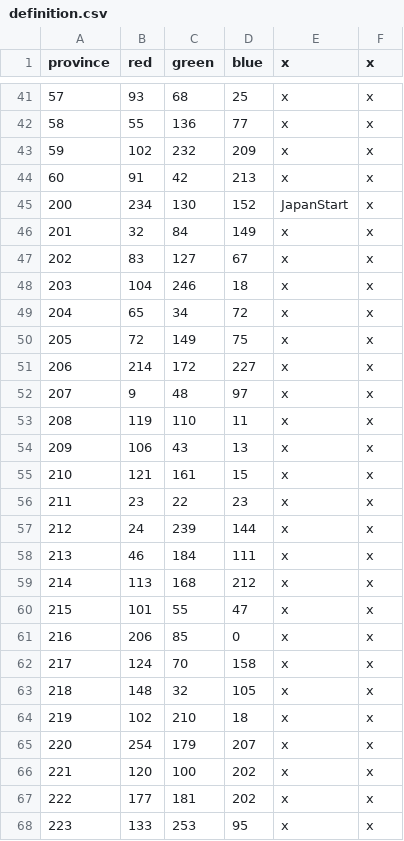
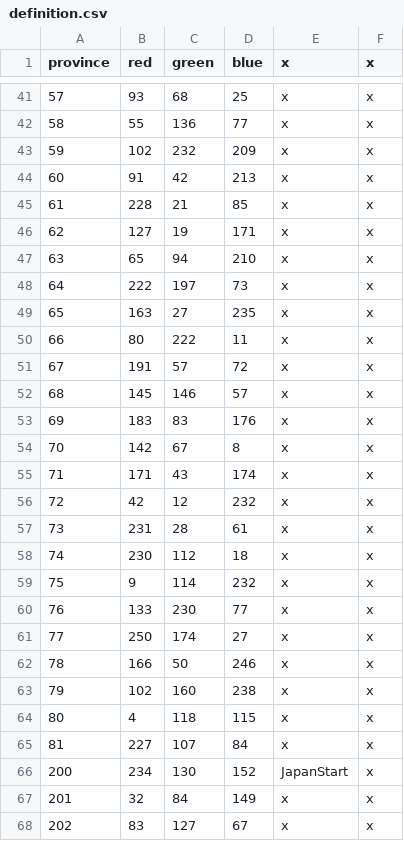
Before and after one commit to xXxJannik/Asia-Universalis, a CSV file: map/definition.csv, drawn as a sheet; only a part is shown, gaps mark what is left out; the shorter side is filled out with more unchanged rows; the diff names each change by its address in the sheet, - before the commit and + after, or states it on an @@ line.

Commit message:
Korea provinces done

```diff
--- a/map/definition.csv
+++ b/map/definition.csv
+row 45: 61 | 228 | 21 | 85 | x | x
+row 46: 62 | 127 | 19 | 171 | x | x
+row 47: 63 | 65 | 94 | 210 | x | x
+row 48: 64 | 222 | 197 | 73 | x | x
+row 49: 65 | 163 | 27 | 235 | x | x
+row 50: 66 | 80 | 222 | 11 | x | x
+row 51: 67 | 191 | 57 | 72 | x | x
+row 52: 68 | 145 | 146 | 57 | x | x
+row 53: 69 | 183 | 83 | 176 | x | x
+row 54: 70 | 142 | 67 | 8 | x | x
+row 55: 71 | 171 | 43 | 174 | x | x
+row 56: 72 | 42 | 12 | 232 | x | x
+row 57: 73 | 231 | 28 | 61 | x | x
+row 58: 74 | 230 | 112 | 18 | x | x
+row 59: 75 | 9 | 114 | 232 | x | x
+row 60: 76 | 133 | 230 | 77 | x | x
+row 61: 77 | 250 | 174 | 27 | x | x
+row 62: 78 | 166 | 50 | 246 | x | x
+row 63: 79 | 102 | 160 | 238 | x | x
+row 64: 80 | 4 | 118 | 115 | x | x
+row 65: 81 | 227 | 107 | 84 | x | x
```
Also changed, not shown: 1 other file.
